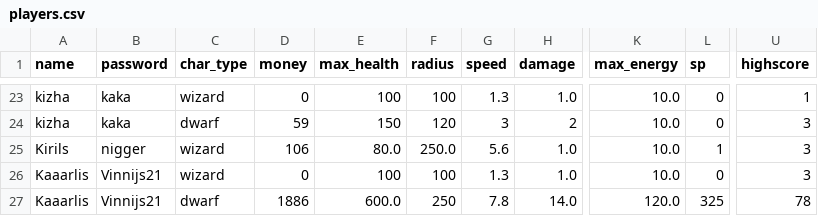
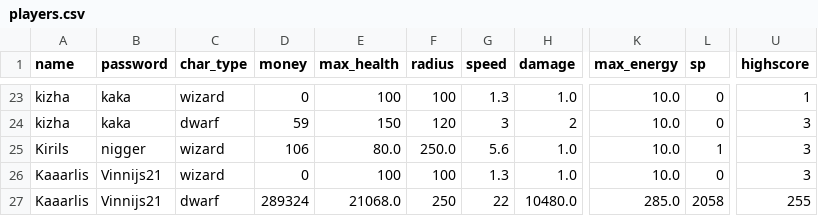
Before and after one commit to 24DP4KDzer/Incremental-Pulse-, a CSV file: data/players.csv, drawn as a sheet; only a part is shown, gaps mark what is left out; the diff names each change by its address in the sheet, - before the commit and + after, or states it on an @@ line.

Commit message:
jauns rekords

```diff
--- a/data/players.csv
+++ b/data/players.csv
-D27 (money): 1886
+D27 (money): 289324
-E27 (max_health): 600.0
+E27 (max_health): 21068.0
-G27 (speed): 7.8
+G27 (speed): 22
-H27 (damage): 14.0
+H27 (damage): 10480.0
-K27 (max_energy): 120.0
+K27 (max_energy): 285.0
-L27 (sp): 325
+L27 (sp): 2058
-U27 (highscore): 78
+U27 (highscore): 255
```
